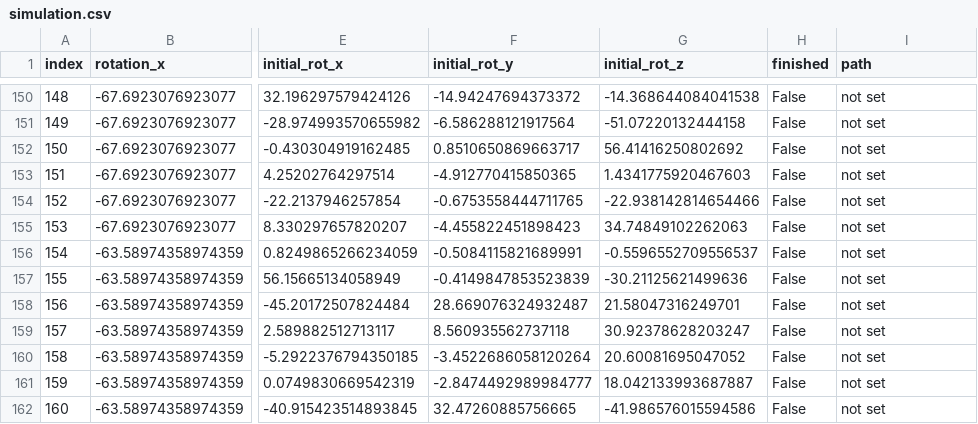
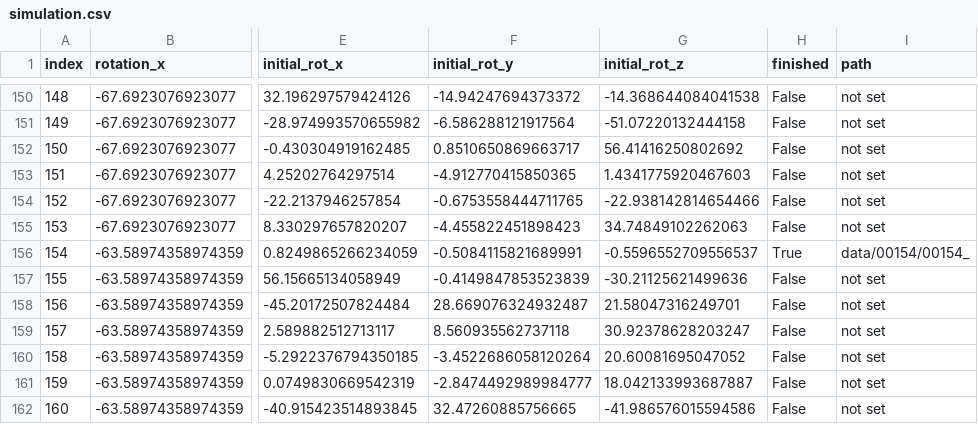
Before and after one commit to leviN1998/Master_Thesis, a CSV file: simulator/data/test_dataset/config/simulation.csv, drawn as a sheet; only a part is shown, gaps mark what is left out; the diff names each change by its address in the sheet, - before the commit and + after, or states it on an @@ line.

```diff
--- a/simulator/data/test_dataset/config/simulation.csv
+++ b/simulator/data/test_dataset/config/simulation.csv
-H156 (finished): False
+H156 (finished): True
-I156 (path): not set
+I156 (path): data/00154/00154_
```
Also changed, not shown: 12 other files.
